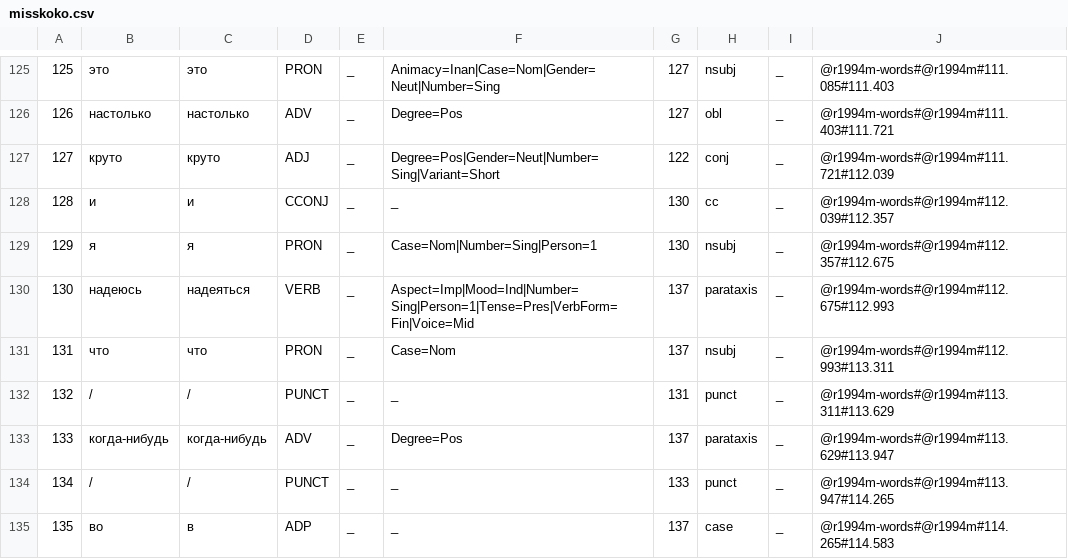
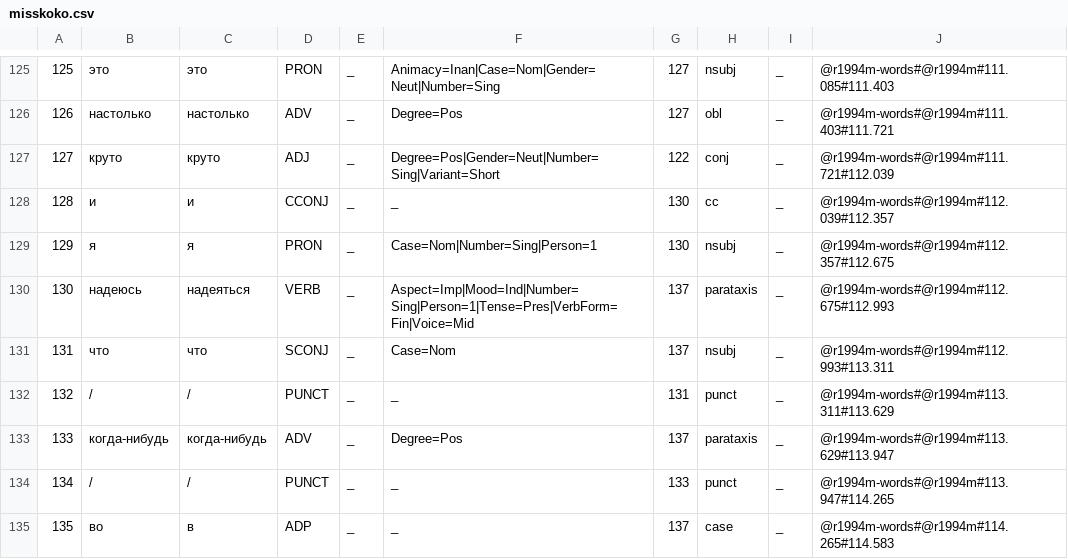
Before and after one commit to arzabolotskaya/LiveCorpus, a CSV file: misskoko.csv, drawn as a sheet; only a part is shown, gaps mark what is left out; the diff covers the shown part only.

```diff
--- a/misskoko.csv
+++ b/misskoko.csv
@@ -130,3 +130,3 @@
 130	надеюсь	надеяться	VERB	_	Aspect=Imp|Mood=Ind|Number=Sing|Person=1|Tense=Pres|VerbForm=Fin|Voice=Mid	137	parataxis	_	@r1994m-words#@r1994m#112.675#112.993
-131	что	что	PRON	_	Case=Nom	137	nsubj	_	@r1994m-words#@r1994m#112.993#113.311
+131	что	что	SCONJ	_	Case=Nom	137	nsubj	_	@r1994m-words#@r1994m#112.993#113.311
 132	/	/	PUNCT	_	_	131	punct	_	@r1994m-words#@r1994m#113.311#113.629
```
Also changed, not shown: 30 edited cells elsewhere in this file.
